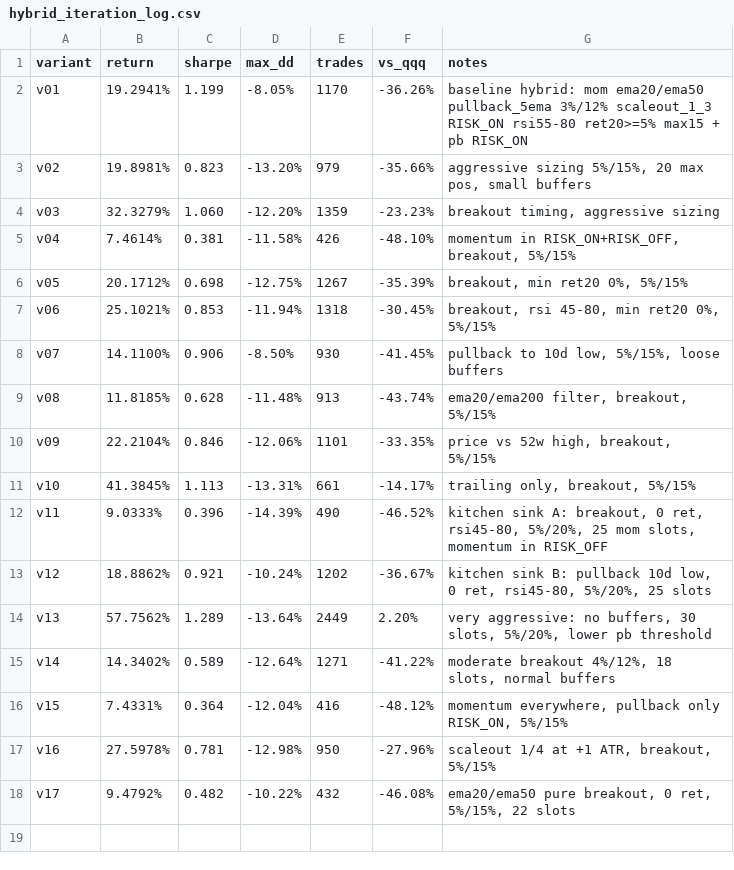
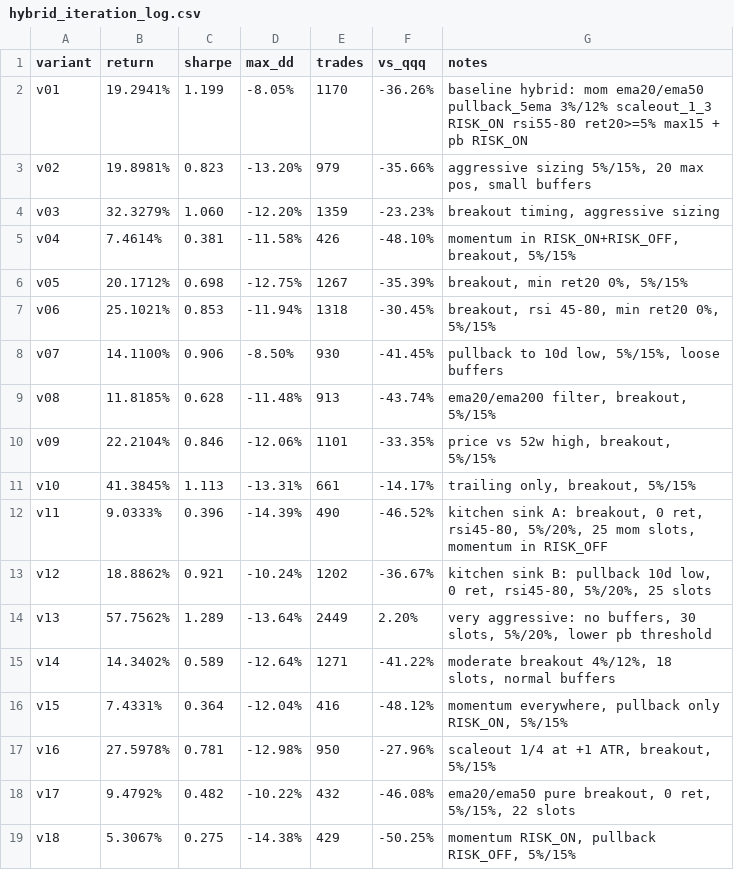
Before and after one commit to makjh79/stonkbot-ai, a CSV file: reports/hybrid_iteration_log.csv, drawn as a sheet; the diff names each change by its address in the sheet, - before the commit and + after, or states it on an @@ line.

Commit message:
hybrid variant v18: ret 5.31%, sharpe 0.27, maxdd -14.38%

```diff
--- a/reports/hybrid_iteration_log.csv
+++ b/reports/hybrid_iteration_log.csv
+row 19: v18 | 5.3067% | 0.275 | -14.38% | 429 | -50.25% | momentum RISK_ON, pullback RISK_OFF, 5%/15%
```
Also changed, not shown: 1 other file.
